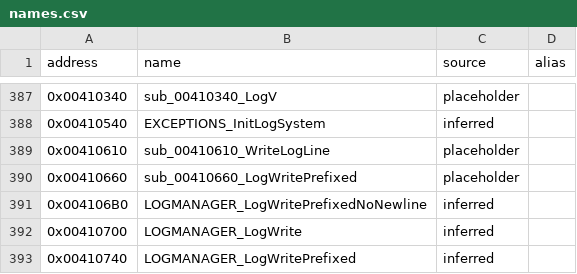
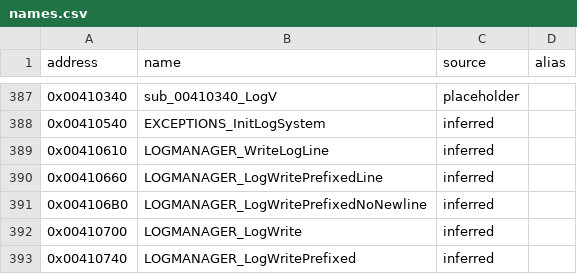
Before and after one commit to CaptainLegbreak/Iblis-Codex, a CSV file: names.csv, drawn as a sheet; only a part is shown, gaps mark what is left out.

```diff
--- a/names.csv
+++ b/names.csv
@@ -388,4 +388,4 @@ address,name,source,alias
 0x00410540,EXCEPTIONS_InitLogSystem,inferred,
-0x00410610,sub_00410610_WriteLogLine,placeholder,
-0x00410660,sub_00410660_LogWritePrefixed,placeholder,
+0x00410610,LOGMANAGER_WriteLogLine,inferred,
+0x00410660,LOGMANAGER_LogWritePrefixedLine,inferred,
 0x004106B0,LOGMANAGER_LogWritePrefixedNoNewline,inferred,
```
Also changed, not shown: 52 other files.
